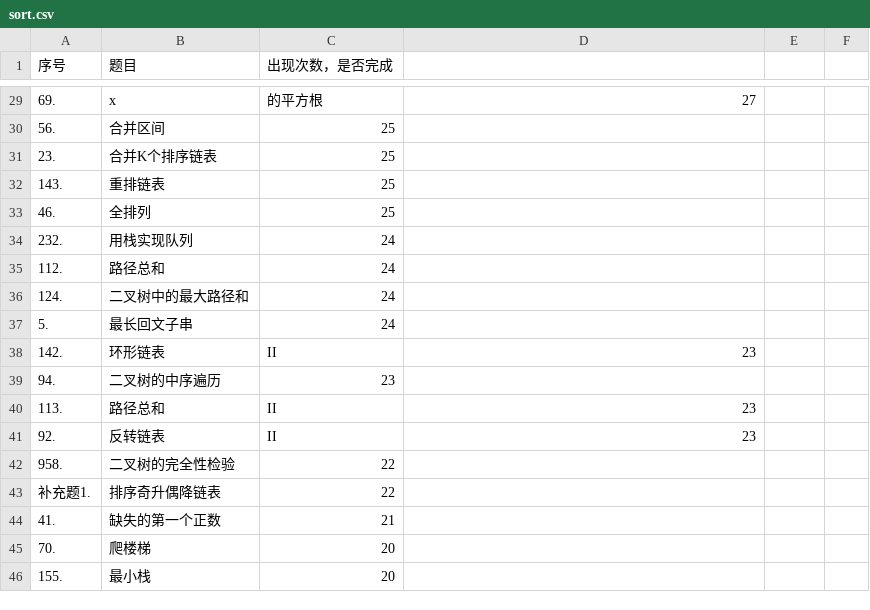
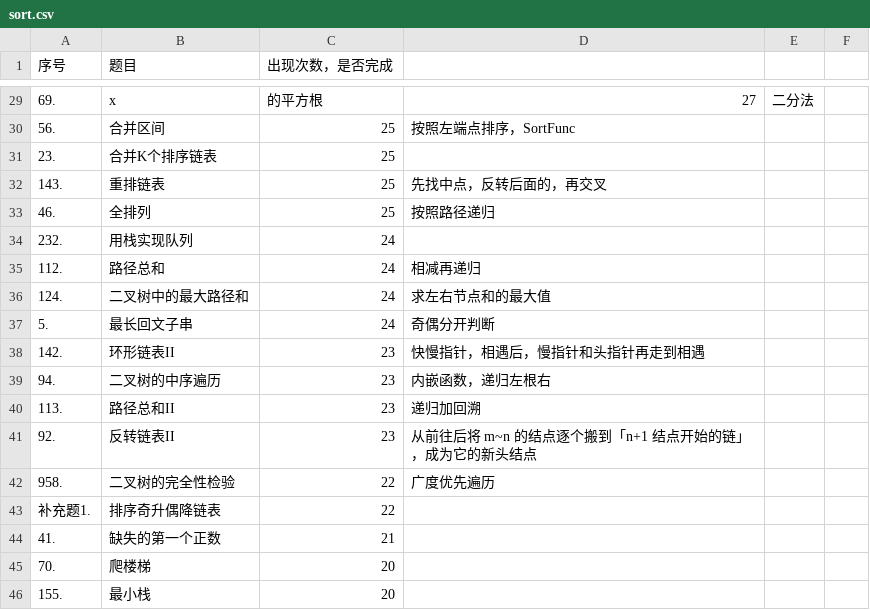
Before and after one commit to xielianbin/Algorithmic_solving, a CSV file: ByteInterview/sort.csv, drawn as a sheet; only a part is shown, gaps mark what is left out; the diff covers the shown part only.

```diff
--- a/ByteInterview/sort.csv
+++ b/ByteInterview/sort.csv
@@ -29,15 +29,15 @@
-69.,x,的平方根,27,
-56.,合并区间,25,
+69.,x,的平方根,27,二分法
+56.,合并区间,25,按照左端点排序，SortFunc
 23.,合并K个排序链表,25,
-143.,重排链表,25,
-46.,全排列,25,
+143.,重排链表,25,先找中点，反转后面的，再交叉
+46.,全排列,25,按照路径递归
 232.,用栈实现队列,24,
-112.,路径总和,24,
-124.,二叉树中的最大路径和,24,
-5.,最长回文子串,24,
-142.,环形链表,II,23,
-94.,二叉树的中序遍历,23,
-113.,路径总和,II,23,
-92.,反转链表,II,23,
-958.,二叉树的完全性检验,22,
+112.,路径总和,24,相减再递归
+124.,二叉树中的最大路径和,24,求左右节点和的最大值
+5.,最长回文子串,24,奇偶分开判断
+142.,环形链表II,23,快慢指针，相遇后，慢指针和头指针再走到相遇
+94.,二叉树的中序遍历,23,内嵌函数，递归左根右
+113.,路径总和II,23,递归加回溯
+92.,反转链表II,23,从前往后将 m~n 的结点逐个搬到「n+1 结点开始的链」，成为它的新头结点
+958.,二叉树的完全性检验,22,广度优先遍历
 补充题1.,排序奇升偶降链表,22,
```
Also changed, not shown: 27 edited cells elsewhere in this file, 5 other files.
